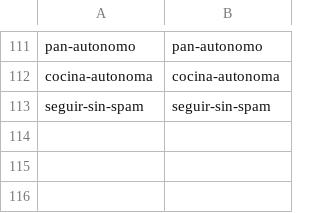
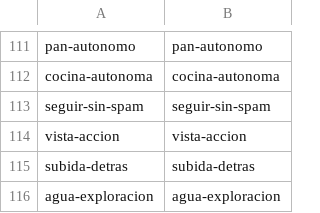
Before and after one commit to ofertasflashcl/tropeles-mca, a TSV file: scripts/ci/expected-checks.tsv, drawn as a sheet; only a part is shown, gaps mark what is left out.

Commit message:
Conectar la vista del aldeano con sus decisiones y su memoria

```diff
--- a/scripts/ci/expected-checks.tsv
+++ b/scripts/ci/expected-checks.tsv
@@ -113 +113,4 @@ cocina-autonoma	cocina-autonoma
 seguir-sin-spam	seguir-sin-spam
+vista-accion	vista-accion
+subida-detras	subida-detras
+agua-exploracion	agua-exploracion
```
Also changed, not shown: 17 other files.
